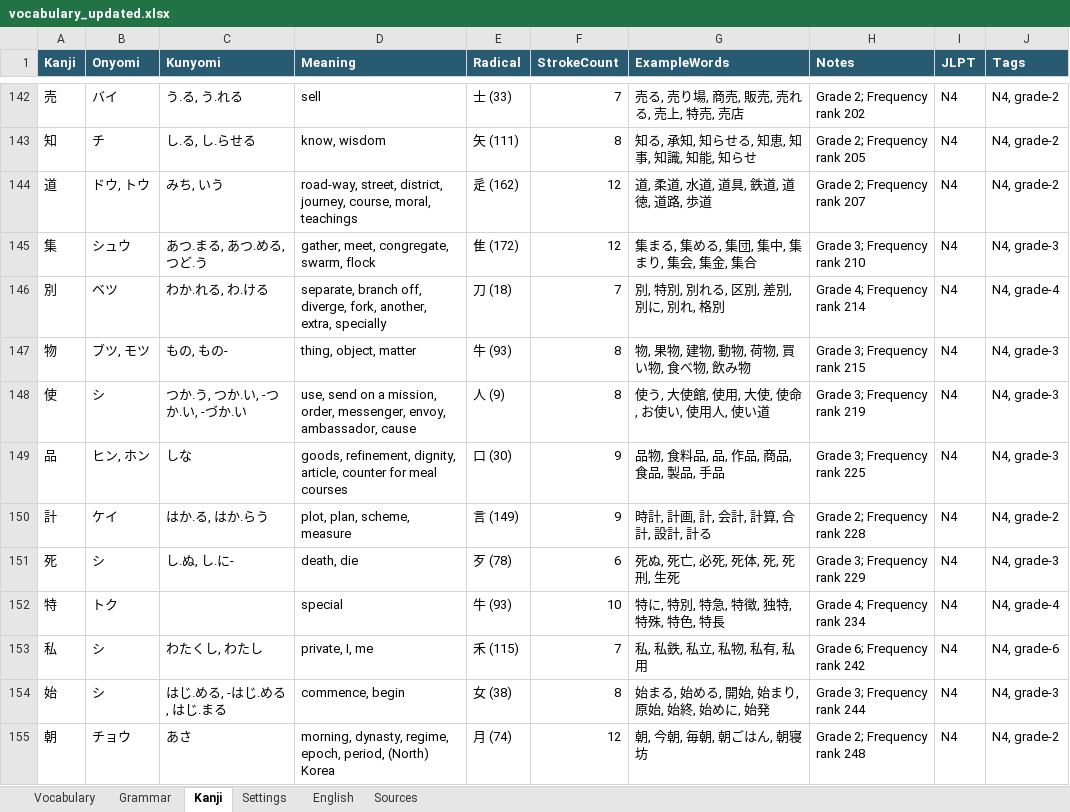
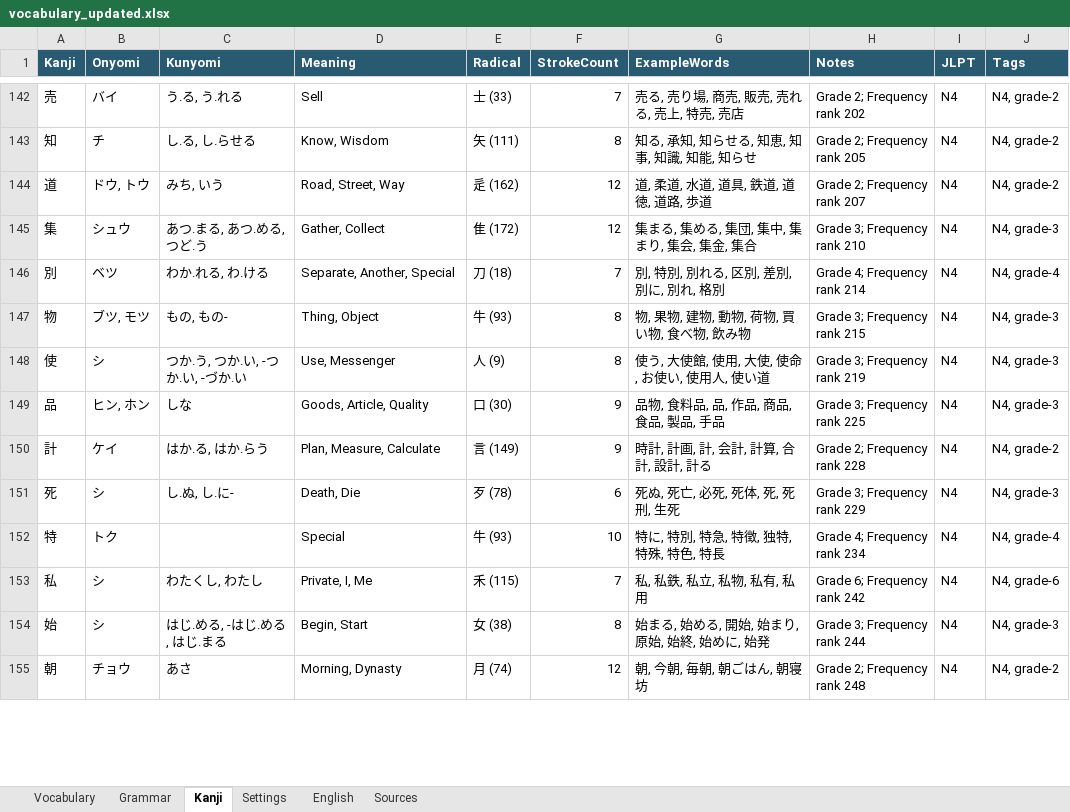
Before and after one commit to kzexal/JapaneseWritingTrainer, an Excel workbook: vocabulary_updated.xlsx, sheet Kanji, drawn as a sheet; only a part is shown, gaps mark what is left out; values as stored, in another font and other column widths than the file's, no borders; the diff covers the shown part only; the diff names each change by its address in the sheet, - before the commit and + after, or states it on an @@ line.

```diff
--- a/vocabulary_updated.xlsx (sheet Kanji)
+++ b/vocabulary_updated.xlsx (sheet Kanji)
-D142 (Meaning): sell
+D142 (Meaning): Sell
-D143 (Meaning): know, wisdom
+D143 (Meaning): Know, Wisdom
-D144 (Meaning): road-way, street, district, journey, course, moral, teachings
+D144 (Meaning): Road, Street, Way
-D145 (Meaning): gather, meet, congregate, swarm, flock
+D145 (Meaning): Gather, Collect
-D146 (Meaning): separate, branch off, diverge, fork, another, extra, specially
+D146 (Meaning): Separate, Another, Special
-D147 (Meaning): thing, object, matter
+D147 (Meaning): Thing, Object
-D148 (Meaning): use, send on a mission, order, messenger, envoy, ambassador, cause
+D148 (Meaning): Use, Messenger
-D149 (Meaning): goods, refinement, dignity, article, counter for meal courses
+D149 (Meaning): Goods, Article, Quality
-D150 (Meaning): plot, plan, scheme, measure
+D150 (Meaning): Plan, Measure, Calculate
-D151 (Meaning): death, die
+D151 (Meaning): Death, Die
-D152 (Meaning): special
+D152 (Meaning): Special
-D153 (Meaning): private, I, me
+D153 (Meaning): Private, I, Me
-D154 (Meaning): commence, begin
+D154 (Meaning): Begin, Start
-D155 (Meaning): morning, dynasty, regime, epoch, period, (North) Korea
+D155 (Meaning): Morning, Dynasty
```
Also changed, not shown: 930 edited cells elsewhere in this sheet.
